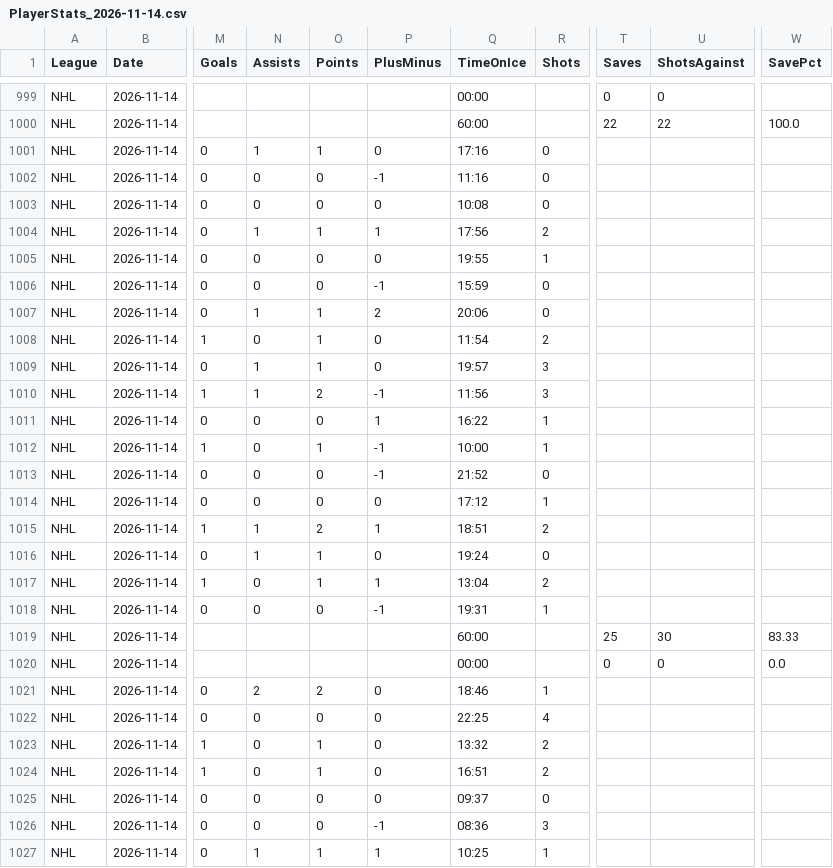
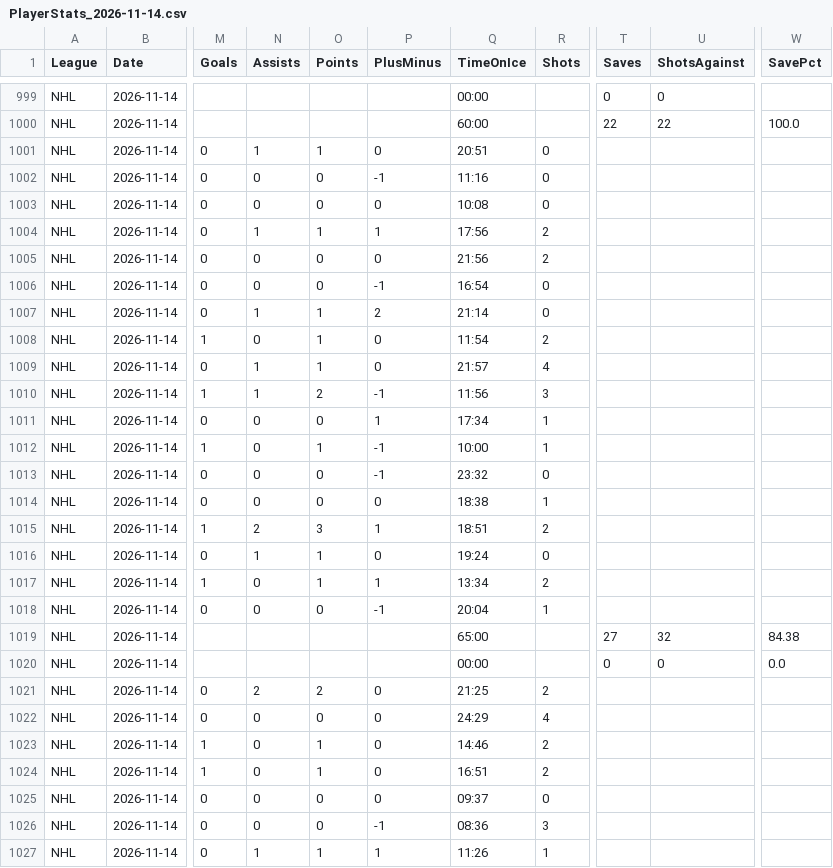
Before and after one commit to skaterbosse/hockey, a CSV file: statsByDate/data/playerstats/PlayerStats_2026-11-14.csv, drawn as a sheet; only a part is shown, gaps mark what is left out; the diff covers the shown part only; the diff names each change by its address in the sheet, - before the commit and + after, or states it on an @@ line.

```diff
--- a/statsByDate/data/playerstats/PlayerStats_2026-11-14.csv
+++ b/statsByDate/data/playerstats/PlayerStats_2026-11-14.csv
-Q1001 (TimeOnIce): 17:16
+Q1001 (TimeOnIce): 20:51
-Q1005 (TimeOnIce): 19:55
+Q1005 (TimeOnIce): 21:56
-R1005 (Shots): 1
+R1005 (Shots): 2
-Q1006 (TimeOnIce): 15:59
+Q1006 (TimeOnIce): 16:54
-Q1007 (TimeOnIce): 20:06
+Q1007 (TimeOnIce): 21:14
-Q1009 (TimeOnIce): 19:57
+Q1009 (TimeOnIce): 21:57
-R1009 (Shots): 3
+R1009 (Shots): 4
-Q1011 (TimeOnIce): 16:22
+Q1011 (TimeOnIce): 17:34
-Q1013 (TimeOnIce): 21:52
+Q1013 (TimeOnIce): 23:32
-Q1014 (TimeOnIce): 17:12
+Q1014 (TimeOnIce): 18:38
-N1015 (Assists): 1
+N1015 (Assists): 2
-O1015 (Points): 2
+O1015 (Points): 3
-Q1017 (TimeOnIce): 13:04
+Q1017 (TimeOnIce): 13:34
-Q1018 (TimeOnIce): 19:31
+Q1018 (TimeOnIce): 20:04
-Q1019 (TimeOnIce): 60:00
+Q1019 (TimeOnIce): 65:00
-T1019 (Saves): 25
+T1019 (Saves): 27
-U1019 (ShotsAgainst): 30
+U1019 (ShotsAgainst): 32
-W1019 (SavePct): 83.33
+W1019 (SavePct): 84.38
-Q1021 (TimeOnIce): 18:46
+Q1021 (TimeOnIce): 21:25
-R1021 (Shots): 1
+R1021 (Shots): 2
-Q1022 (TimeOnIce): 22:25
+Q1022 (TimeOnIce): 24:29
-Q1023 (TimeOnIce): 13:32
+Q1023 (TimeOnIce): 14:46
-Q1027 (TimeOnIce): 10:25
+Q1027 (TimeOnIce): 11:26
```
Also changed, not shown: 62 edited cells elsewhere in this file, statsByDate/data/games/Games_2026-11-14.csv, statsByDate/data/playerstats/Goals_2026-11-14.csv, 11 other files.
